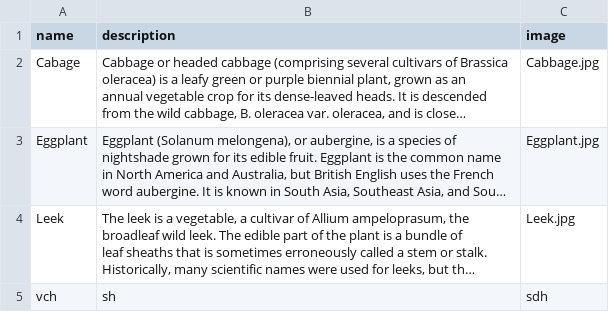
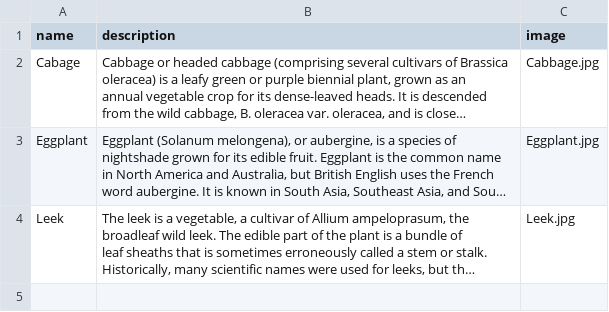
Before and after one commit to kjo124/Project-2, a CSV file: databases/ingredients.csv, drawn as a sheet; long unchanged cells end in …; the diff names each change by its address in the sheet, - before the commit and + after, or states it on an @@ line.

Commit message:
removed false ingredients

```diff
--- a/databases/ingredients.csv
+++ b/databases/ingredients.csv
-row 5: vch | sh | sdh
```
